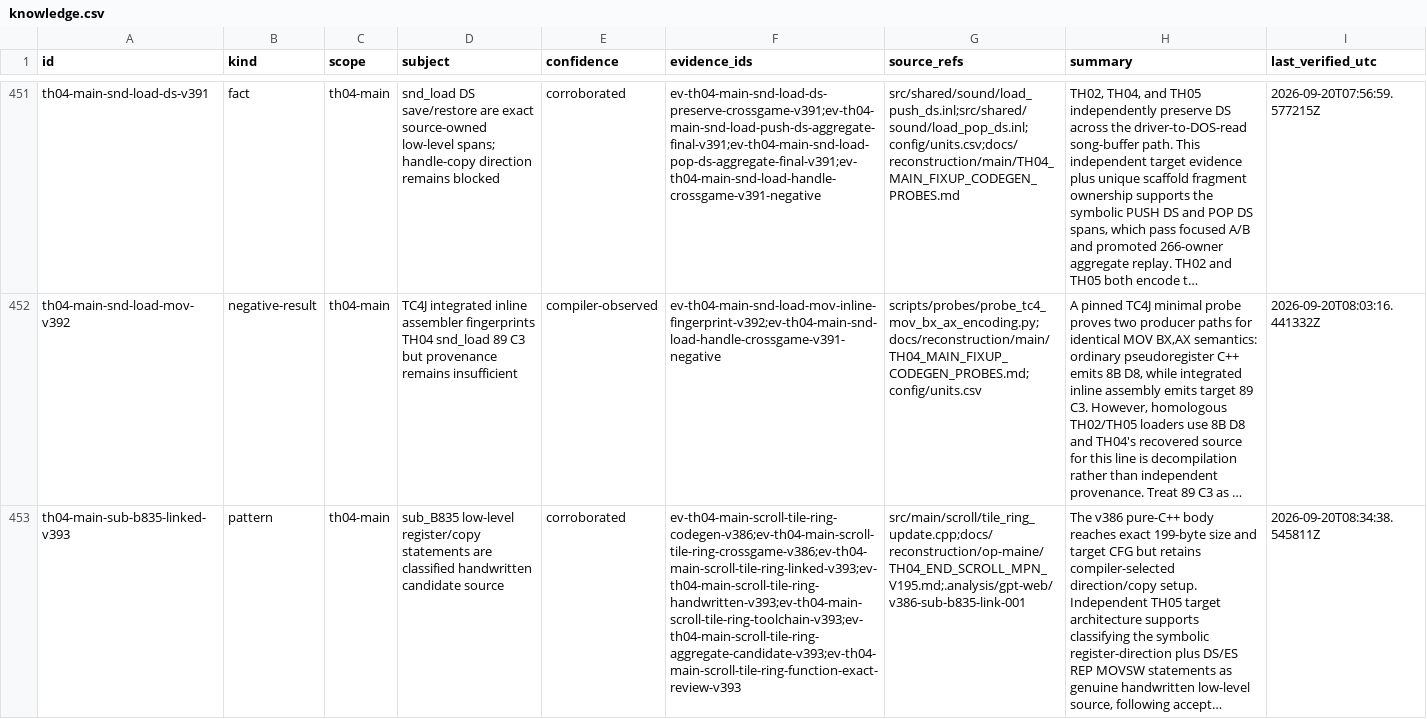
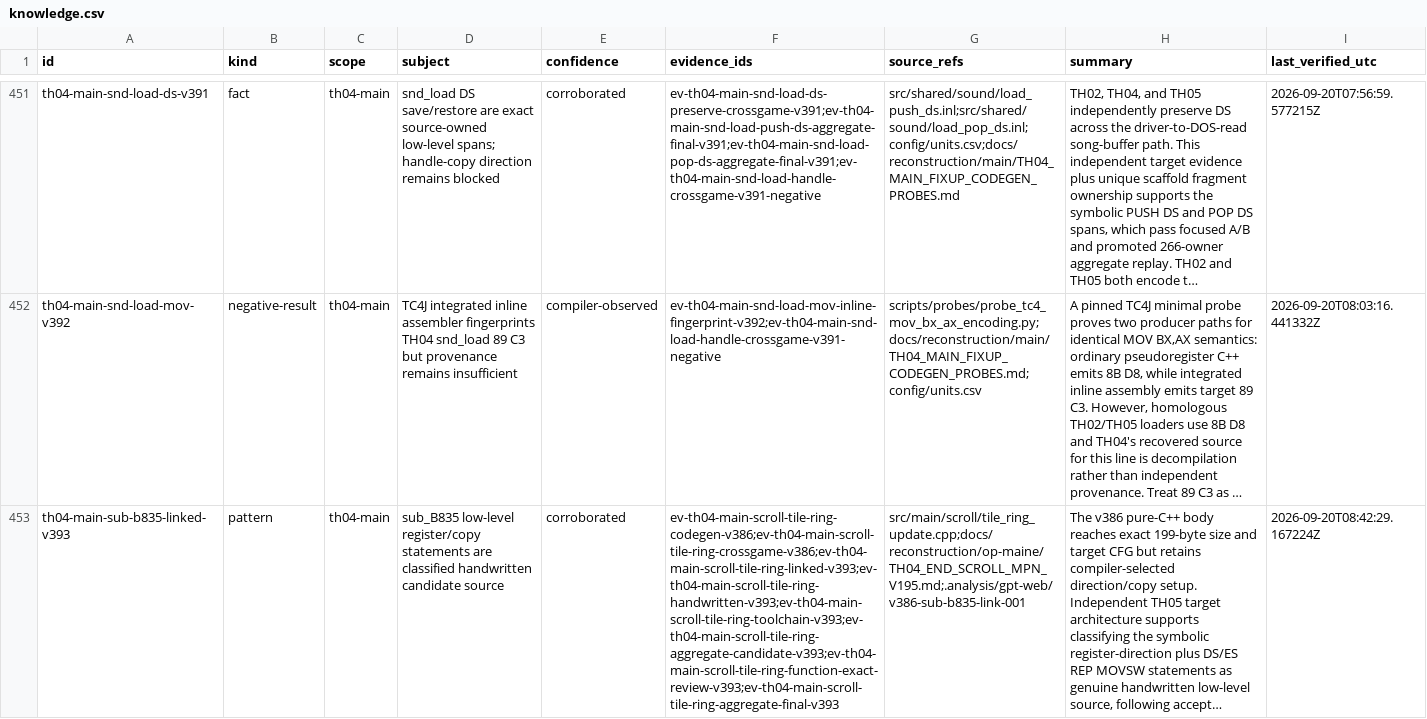
Before and after one commit to N0zoM1z0/th04, a CSV file: config/knowledge.csv, drawn as a sheet; only a part is shown, gaps mark what is left out; long unchanged cells end in …; the diff names each change by its address in the sheet, - before the commit and + after, or states it on an @@ line.

Commit message:
gpt-web: record TH04 sub_B835 exact

```diff
--- a/config/knowledge.csv
+++ b/config/knowledge.csv
-F453 (evidence_ids): ev-th04-main-scroll-tile-ring-codegen-v386;ev-th04-main-scroll-tile-ring-crossgame-v386;ev-th04-main-scroll-tile-ring-linked-v393;ev-th04-main-scroll-tile-ring-handwritten-v393;ev-th04-main-scroll-tile-ring-toolchain-v393;ev-th04-main-scroll-tile-ring-aggregate-candidate-v393;ev-th04-main-scroll-tile-ring-function-exact-review-v393
+F453 (evidence_ids): ev-th04-main-scroll-tile-ring-codegen-v386;ev-th04-main-scroll-tile-ring-crossgame-v386;ev-th04-main-scroll-tile-ring-linked-v393;ev-th04-main-scroll-tile-ring-handwritten-v393;ev-th04-main-scroll-tile-ring-toolchain-v393;ev-th04-main-scroll-tile-ring-aggregate-candidate-v393;ev-th04-main-scroll-tile-ring-function-exact-review-v393;ev-th04-main-scroll-tile-ring-aggregate-final-v393
-I453 (last_verified_utc): 2026-09-20T08:34:38.545811Z
+I453 (last_verified_utc): 2026-09-20T08:42:29.167224Z
```
Also changed, not shown: config/units.csv, 3 other files.
